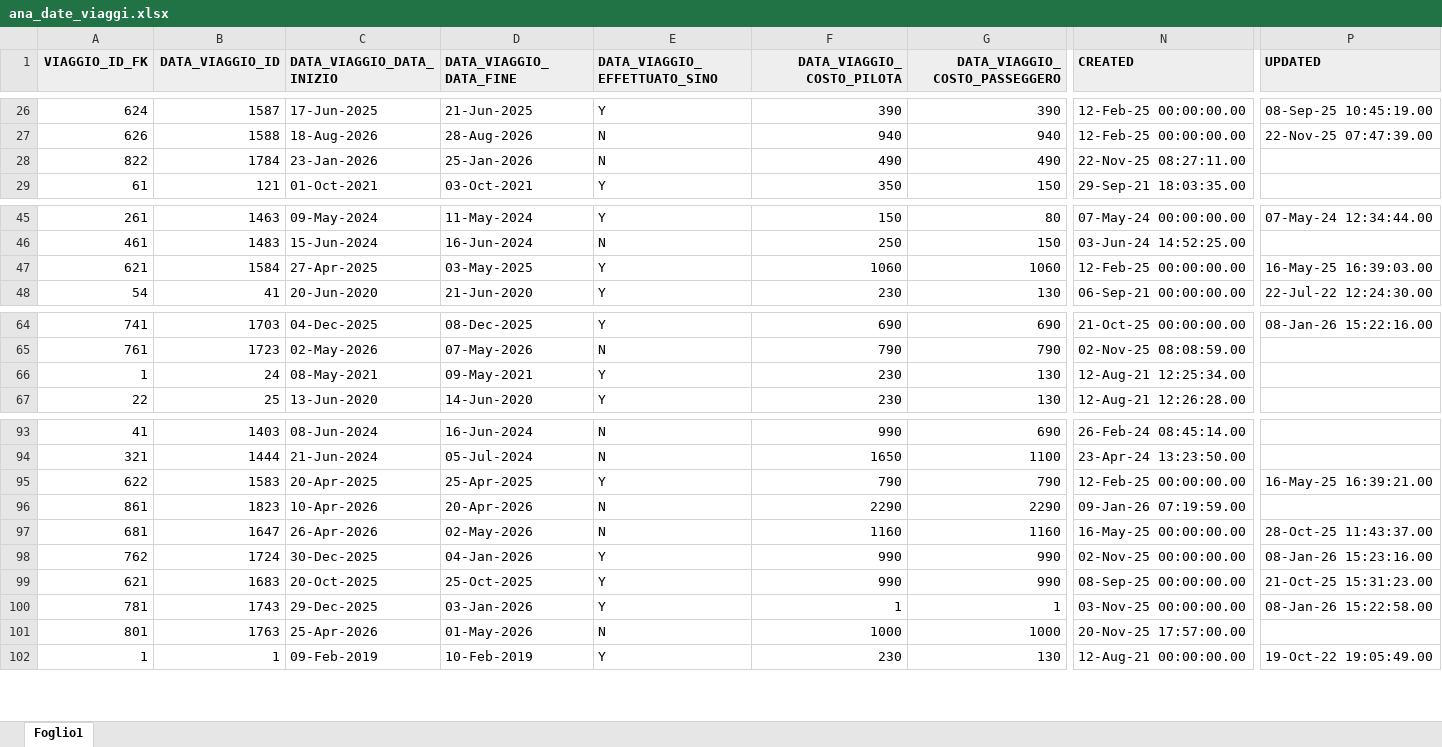
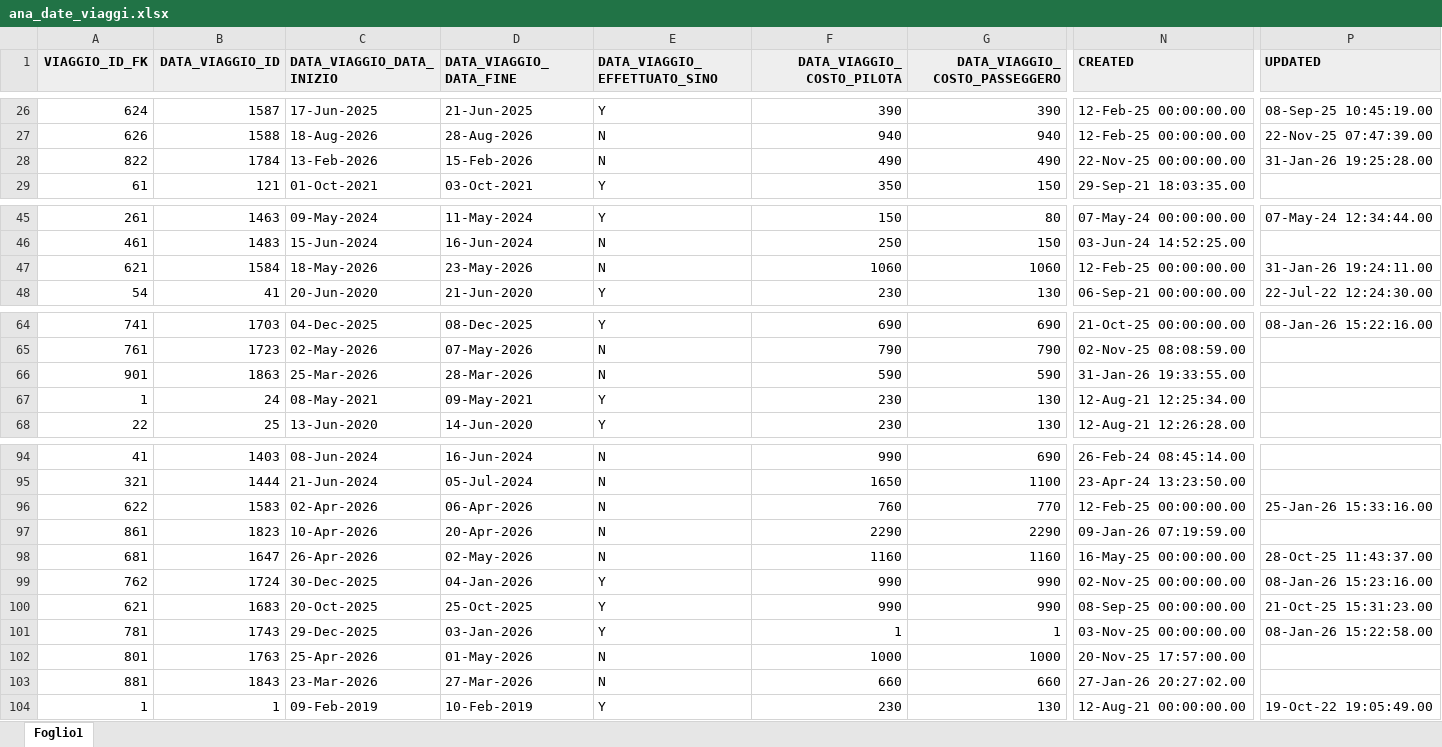
Before and after one commit to viscontia/GestioneViaggi, an Excel workbook: inp_Excel/ana_date_viaggi.xlsx, sheet Foglio1, drawn as a sheet; only a part is shown, gaps mark what is left out; values as stored, in another font and other column widths than the file's, no borders; table styles not drawn; addresses are those after the commit; rows hold the shown columns only; the diff covers the shown part only; the diff names each change by its address in the sheet, - before the commit and + after, or states it on an @@ line.

```diff
--- a/inp_Excel/ana_date_viaggi.xlsx (sheet Foglio1)
+++ b/inp_Excel/ana_date_viaggi.xlsx (sheet Foglio1)
-C28 (DATA_VIAGGIO_DATA_INIZIO): 23-Jan-2026
+C28 (DATA_VIAGGIO_DATA_INIZIO): 13-Feb-2026
-D28 (DATA_VIAGGIO_DATA_FINE): 25-Jan-2026
+D28 (DATA_VIAGGIO_DATA_FINE): 15-Feb-2026
-N28 (CREATED): 22-Nov-25 08:27:11.00
+N28 (CREATED): 22-Nov-25 00:00:00.00
-P28 (UPDATED): (empty)
+P28 (UPDATED): 31-Jan-26 19:25:28.00
-C47 (DATA_VIAGGIO_DATA_INIZIO): 27-Apr-2025
+C47 (DATA_VIAGGIO_DATA_INIZIO): 18-May-2026
-D47 (DATA_VIAGGIO_DATA_FINE): 03-May-2025
+D47 (DATA_VIAGGIO_DATA_FINE): 23-May-2026
-E47 (DATA_VIAGGIO_EFFETTUATO_SINO): Y
+E47 (DATA_VIAGGIO_EFFETTUATO_SINO): N
-P47 (UPDATED): 16-May-25 16:39:03.00
+P47 (UPDATED): 31-Jan-26 19:24:11.00
+row 66: 901 | 1863 | 25-Mar-2026 | 28-Mar-2026 | N | 590 | 590 | 31-Jan-26 19:33:55.00
-C96 (DATA_VIAGGIO_DATA_INIZIO): 20-Apr-2025
+C96 (DATA_VIAGGIO_DATA_INIZIO): 02-Apr-2026
-D96 (DATA_VIAGGIO_DATA_FINE): 25-Apr-2025
+D96 (DATA_VIAGGIO_DATA_FINE): 06-Apr-2026
-E96 (DATA_VIAGGIO_EFFETTUATO_SINO): Y
+E96 (DATA_VIAGGIO_EFFETTUATO_SINO): N
-F96 (DATA_VIAGGIO_COSTO_PILOTA): 790
+F96 (DATA_VIAGGIO_COSTO_PILOTA): 760
-G96 (DATA_VIAGGIO_COSTO_PASSEGGERO): 790
+G96 (DATA_VIAGGIO_COSTO_PASSEGGERO): 770
-P96 (UPDATED): 16-May-25 16:39:21.00
+P96 (UPDATED): 25-Jan-26 15:33:16.00
+row 103: 881 | 1843 | 23-Mar-2026 | 27-Mar-2026 | N | 660 | 660 | 27-Jan-26 20:27:02.00
```
Also changed, not shown: 1 edited cell elsewhere in this sheet, inp_Excel/ana_clienti.xlsx, inp_Excel/ana_mezzi_modelli.xlsx, 18 other files.
